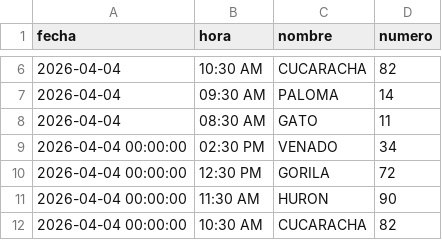
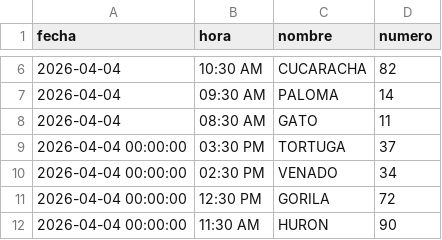
Before and after one commit to RAYC3004/guacharito-pro-tracker, a CSV file: historico_resultados.csv, drawn as a sheet; only a part is shown, gaps mark what is left out; the shorter side is filled out with more unchanged rows; the diff names each change by its address in the sheet, - before the commit and + after, or states it on an @@ line.

```diff
--- a/historico_resultados.csv
+++ b/historico_resultados.csv
+row 9: 2026-04-04 00:00:00 | 03:30 PM | TORTUGA | 37
```
Also changed, not shown: 2 other files.
